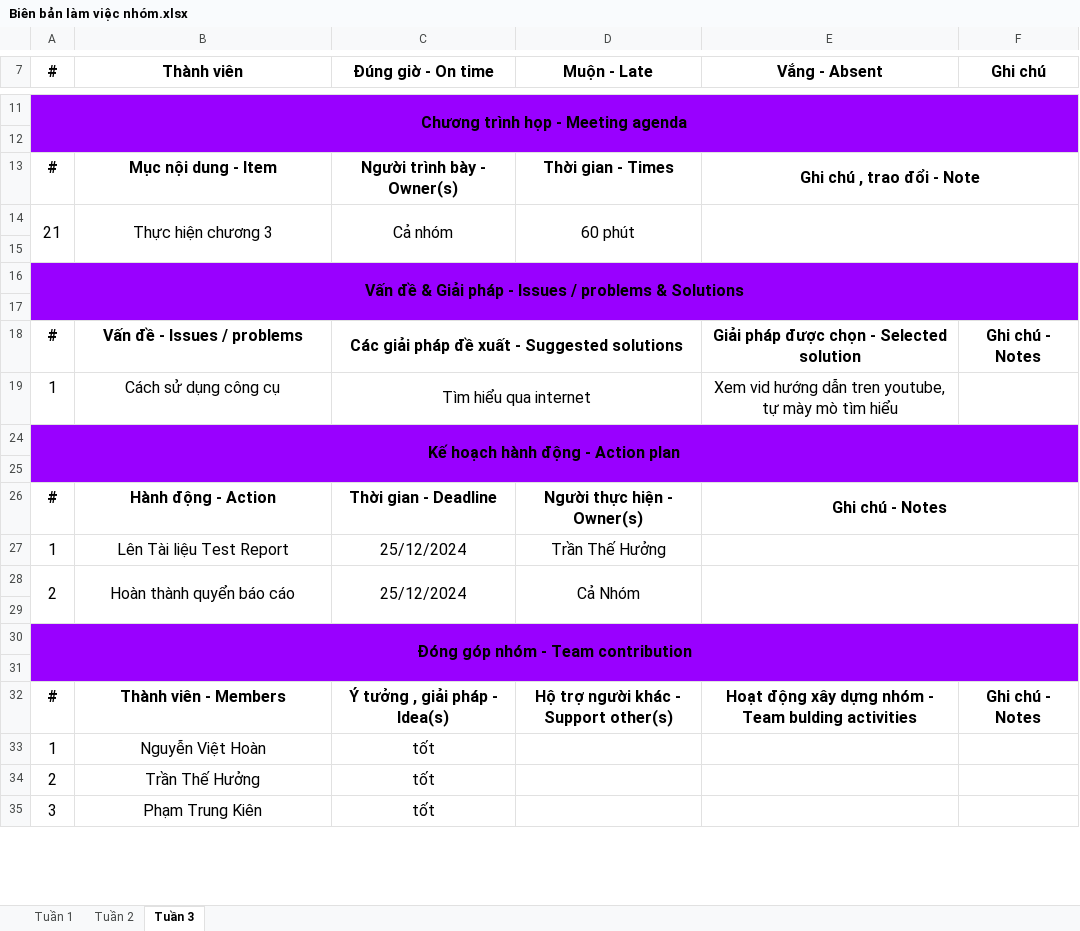
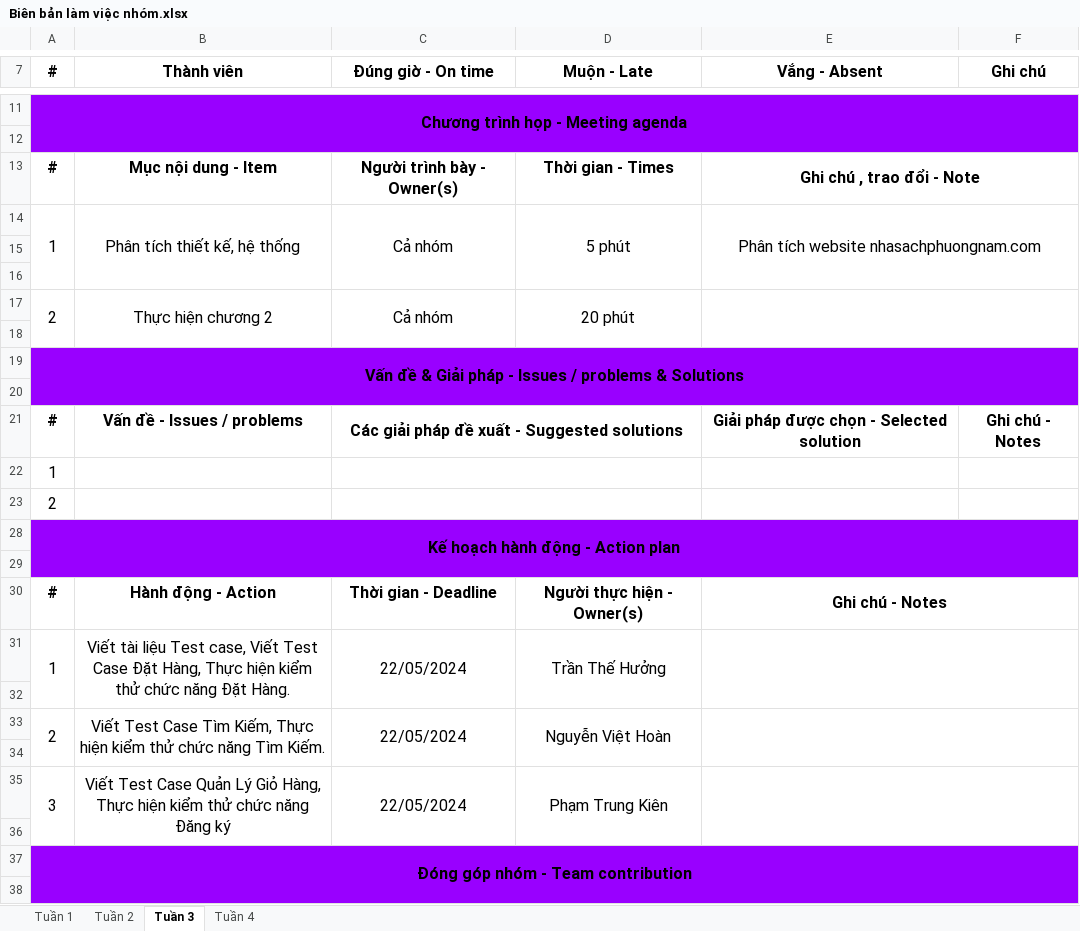
Before and after one commit to Hyra8/Nhom1-KTPM, an Excel workbook: Biên bản làm việc nhóm.xlsx, sheet Tuần 3, drawn as a sheet; only a part is shown, gaps mark what is left out; the shorter side is filled out with more unchanged rows; values as stored, in another font and other column widths than the file's, no borders; removed rows and columns are numbered as before the commit, all else as after; the diff covers the shown part only; the diff names each change by its address in the sheet, - before the commit and + after, or states it on an @@ line.

```diff
--- a/Biên bản làm việc nhóm.xlsx (sheet Tuần 3)
+++ b/Biên bản làm việc nhóm.xlsx (sheet Tuần 3)
+sheet tab: Tuần 4
+row 14: 1 | Phân tích thiết kế, hệ thống | Cả nhóm | 5 phút | Phân tích website nhasachphuongnam.com
+row 15: (empty)
+row 16: (empty)
-A17 (#): 21
+A17 (#): 2
-B17 (Thành viên): Thực hiện chương 3
+B17 (Thành viên): Thực hiện chương 2
-D17 (Muộn - Late): 60 phút
+D17 (Muộn - Late): 20 phút
-row 19: 1 | Cách sử dụng công cụ | Tìm hiểu qua internet |  | Xem vid hướng dẫn tren youtube, tự mày mò tìm hiểu
+row 22: 1
+row 23: 2
+A31:A32 merged
-B31 (Thành viên): Lên Tài liệu Test Report
+B31 (Thành viên): Viết tài liệu Test case, Viết Test Case Đặt Hàng, Thực hiện kiểm thử chức năng Đặt Hàng.
+B31:B32 merged
-C31 (Đúng giờ - On time): 25/12/2024
+C31 (Đúng giờ - On time): 22/05/2024
+C31:C32 merged
+D31:D32 merged
+row 32: (empty)
-A28:A29 merged
+A33:A34 merged
-B33 (Thành viên): Hoàn thành quyển báo cáo
+B33 (Thành viên): Viết Test Case Tìm Kiếm, Thực hiện kiểm thử chức năng Tìm Kiếm.
-B28:B29 merged
+B33:B34 merged
-C33 (Đúng giờ - On time): 25/12/2024
+C33 (Đúng giờ - On time): 22/05/2024
-C28:C29 merged
+C33:C34 merged
-D33 (Muộn - Late): Cả Nhóm
+D33 (Muộn - Late): Nguyễn Việt Hoàn
-D28:D29 merged
+D33:D34 merged
-E28:F29 merged
+E33:F34 merged
+row 34: (empty)
+row 35: 3 | Viết Test Case Quản Lý Giỏ Hàng, Thực hiện kiểm thử chức năng Đăng ký | 22/05/2024 | Phạm Trung Kiên
```
Also changed, not shown: 1 edited cell elsewhere in this sheet, sheet Tuần 2.
